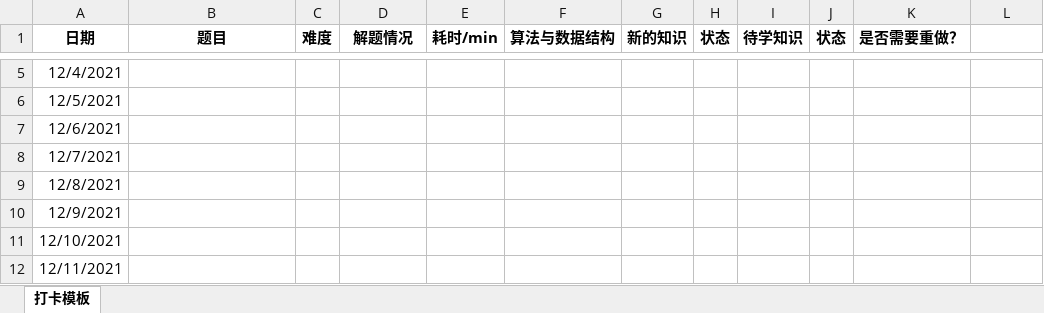
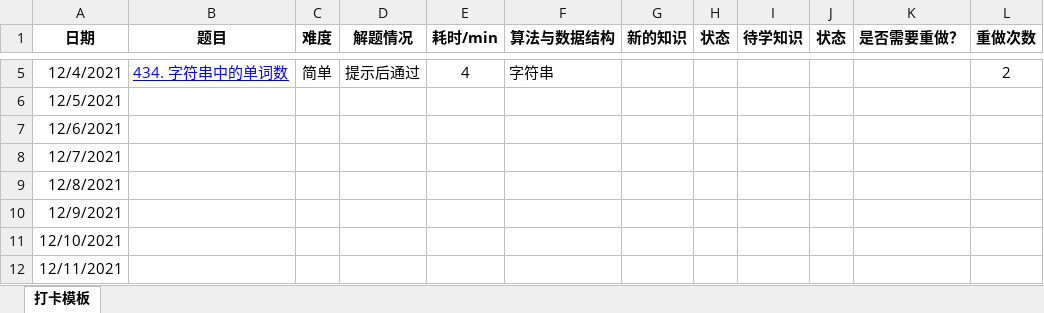
Before and after one commit to stranded-fish/Excel-for-LeetCode-Exercises-Statistics, an Excel workbook: 力扣打卡记录 - 模板.xlsx, sheet 打卡模板, drawn as a sheet; only a part is shown, gaps mark what is left out; values as stored, in another font and other column widths than the file's, no borders; charts and pictures and conditional formats not drawn; the diff covers the shown part only; the diff names each change by its address in the sheet, - before the commit and + after, or states it on an @@ line.

```diff
--- a/力扣打卡记录 - 模板.xlsx (sheet 打卡模板)
+++ b/力扣打卡记录 - 模板.xlsx (sheet 打卡模板)
-L1: (empty)
+L1: 重做次数
-B5 (题目): (empty)
+B5 (题目): 434. 字符串中的单词数
-C5 (难度): (empty)
+C5 (难度): 简单
-D5 (解题情况): (empty)
+D5 (解题情况): 提示后通过
-E5 (耗时/min): (empty)
+E5 (耗时/min): 4
-F5 (算法与数据结构): (empty)
+F5 (算法与数据结构): 字符串
-L5 (重做次数): (empty)
+L5 (重做次数): 2
```
Also changed, not shown: 37 edited cells and cell formats elsewhere in this sheet, charts or pictures, 力扣竞赛记录 - 模板.xlsx.
